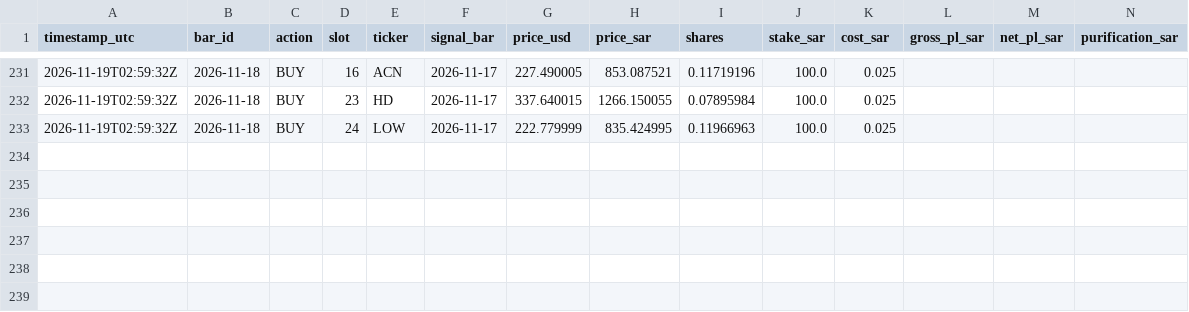
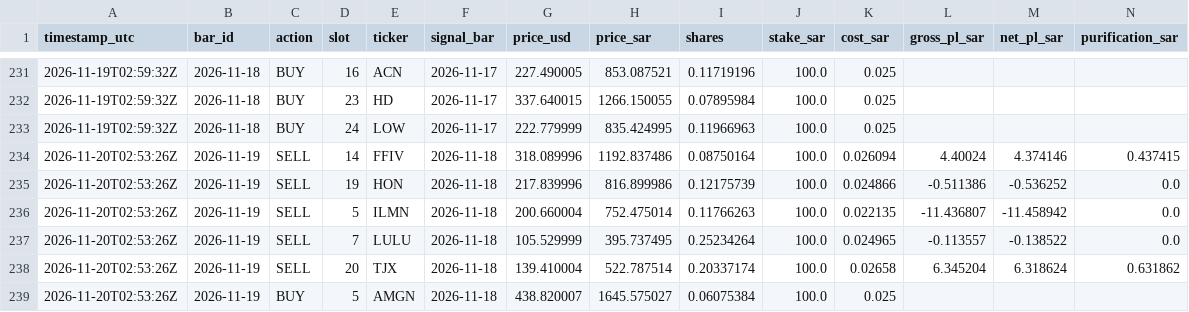
Before and after one commit to dawajund-1/intraday-breadth-research, a CSV file: paper/ledger.csv, drawn as a sheet; only a part is shown, gaps mark what is left out; rows hold the shown columns only; the diff names each change by its address in the sheet, - before the commit and + after, or states it on an @@ line.

```diff
--- a/paper/ledger.csv
+++ b/paper/ledger.csv
+row 234: 2026-11-20T02:53:26Z | 2026-11-19 | SELL | 14 | FFIV | 2026-11-18 | 318.089996 | 1192.837486 | 0.08750164 | 100.0 | 0.026094 | 4.40024 | 4.374146 | 0.437415
+row 235: 2026-11-20T02:53:26Z | 2026-11-19 | SELL | 19 | HON | 2026-11-18 | 217.839996 | 816.899986 | 0.12175739 | 100.0 | 0.024866 | -0.511386 | -0.536252 | 0.0
+row 236: 2026-11-20T02:53:26Z | 2026-11-19 | SELL | 5 | ILMN | 2026-11-18 | 200.660004 | 752.475014 | 0.11766263 | 100.0 | 0.022135 | -11.436807 | -11.458942 | 0.0
+row 237: 2026-11-20T02:53:26Z | 2026-11-19 | SELL | 7 | LULU | 2026-11-18 | 105.529999 | 395.737495 | 0.25234264 | 100.0 | 0.024965 | -0.113557 | -0.138522 | 0.0
+row 238: 2026-11-20T02:53:26Z | 2026-11-19 | SELL | 20 | TJX | 2026-11-18 | 139.410004 | 522.787514 | 0.20337174 | 100.0 | 0.02658 | 6.345204 | 6.318624 | 0.631862
+row 239: 2026-11-20T02:53:26Z | 2026-11-19 | BUY | 5 | AMGN | 2026-11-18 | 438.820007 | 1645.575027 | 0.06075384 | 100.0 | 0.025
```
Also changed, not shown: 3 other files.
